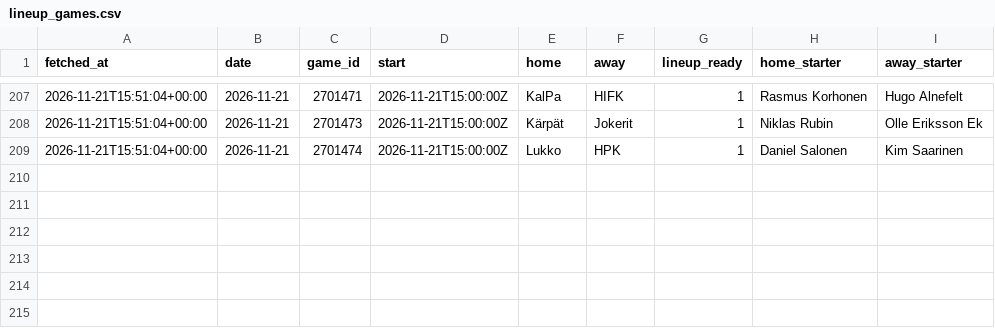
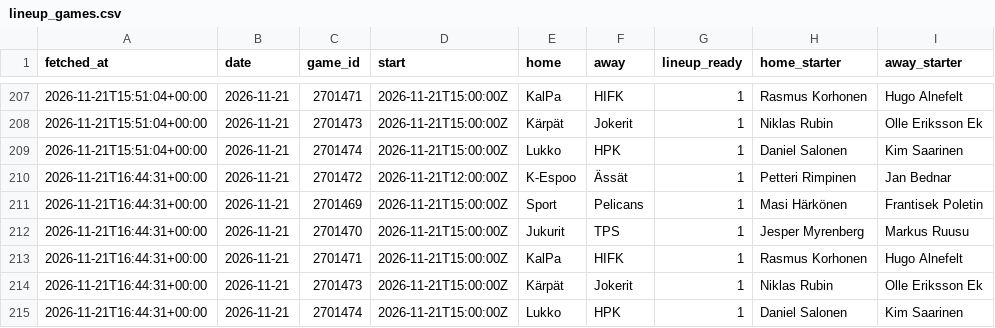
Before and after one commit to mikaheino/liiga-2026-27, a CSV file: lineup_games.csv, drawn as a sheet; only a part is shown, gaps mark what is left out; the diff names each change by its address in the sheet, - before the commit and + after, or states it on an @@ line.

```diff
--- a/lineup_games.csv
+++ b/lineup_games.csv
+row 210: 2026-11-21T16:44:31+00:00 | 2026-11-21 | 2701472 | 2026-11-21T12:00:00Z | K-Espoo | Ässät | 1 | Petteri Rimpinen | Jan Bednar
+row 211: 2026-11-21T16:44:31+00:00 | 2026-11-21 | 2701469 | 2026-11-21T15:00:00Z | Sport | Pelicans | 1 | Masi Härkönen | Frantisek Poletin
+row 212: 2026-11-21T16:44:31+00:00 | 2026-11-21 | 2701470 | 2026-11-21T15:00:00Z | Jukurit | TPS | 1 | Jesper Myrenberg | Markus Ruusu
+row 213: 2026-11-21T16:44:31+00:00 | 2026-11-21 | 2701471 | 2026-11-21T15:00:00Z | KalPa | HIFK | 1 | Rasmus Korhonen | Hugo Alnefelt
+row 214: 2026-11-21T16:44:31+00:00 | 2026-11-21 | 2701473 | 2026-11-21T15:00:00Z | Kärpät | Jokerit | 1 | Niklas Rubin | Olle Eriksson Ek
+row 215: 2026-11-21T16:44:31+00:00 | 2026-11-21 | 2701474 | 2026-11-21T15:00:00Z | Lukko | HPK | 1 | Daniel Salonen | Kim Saarinen
```
Also changed, not shown: news_items.csv, 1 other file.
